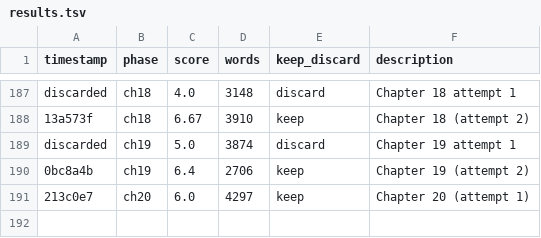
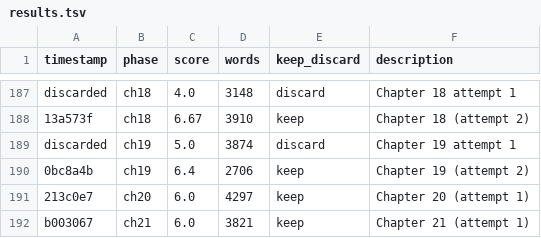
Before and after one commit to ducduy2612/autonovel, a TSV file: results.tsv, drawn as a sheet; only a part is shown, gaps mark what is left out; the diff names each change by its address in the sheet, - before the commit and + after, or states it on an @@ line.

```diff
--- a/results.tsv
+++ b/results.tsv
+row 192: b003067 | ch21 | 6.0 | 3821 | keep | Chapter 21 (attempt 1)
```
Also changed, not shown: 2 other files.
